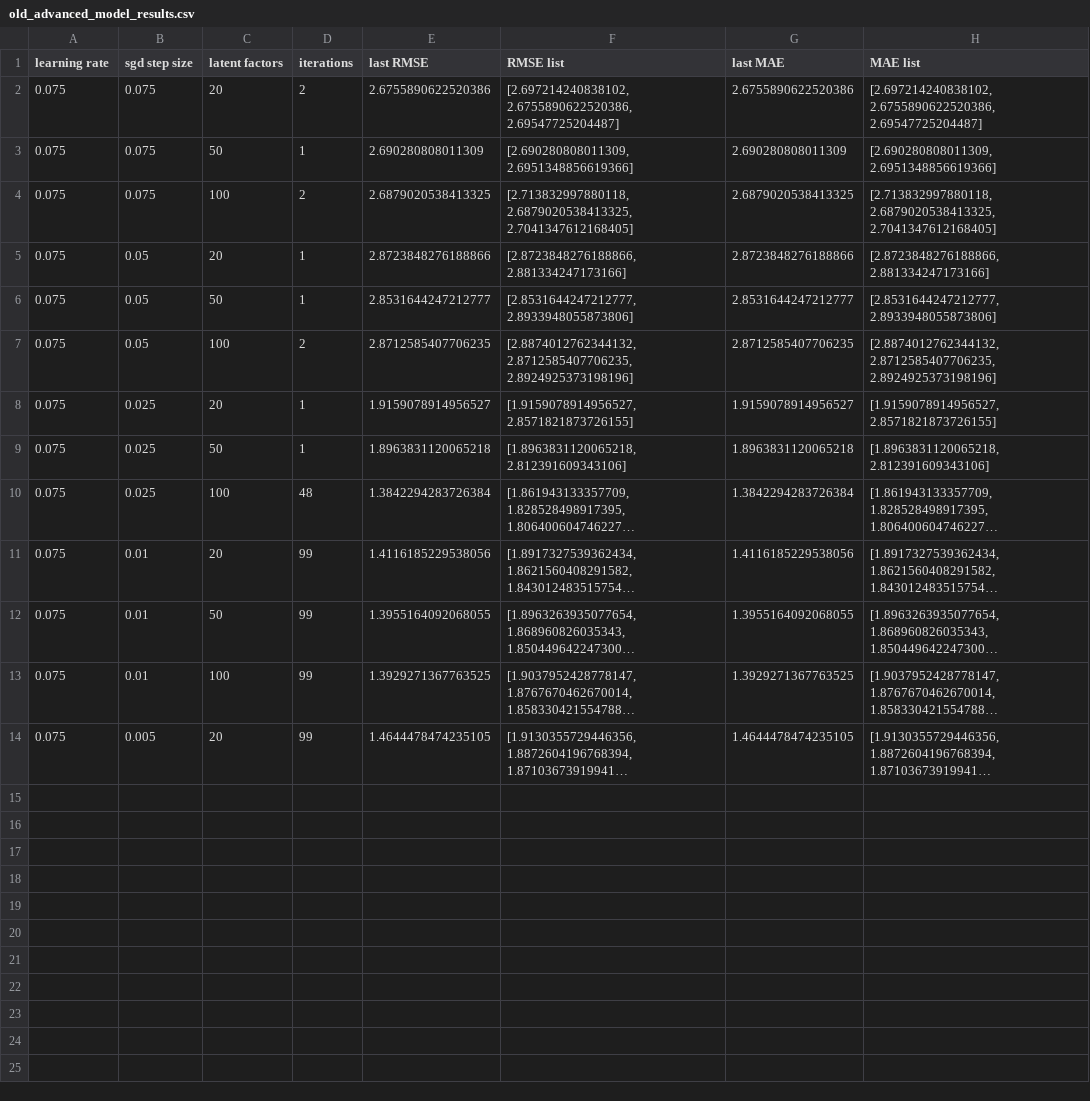
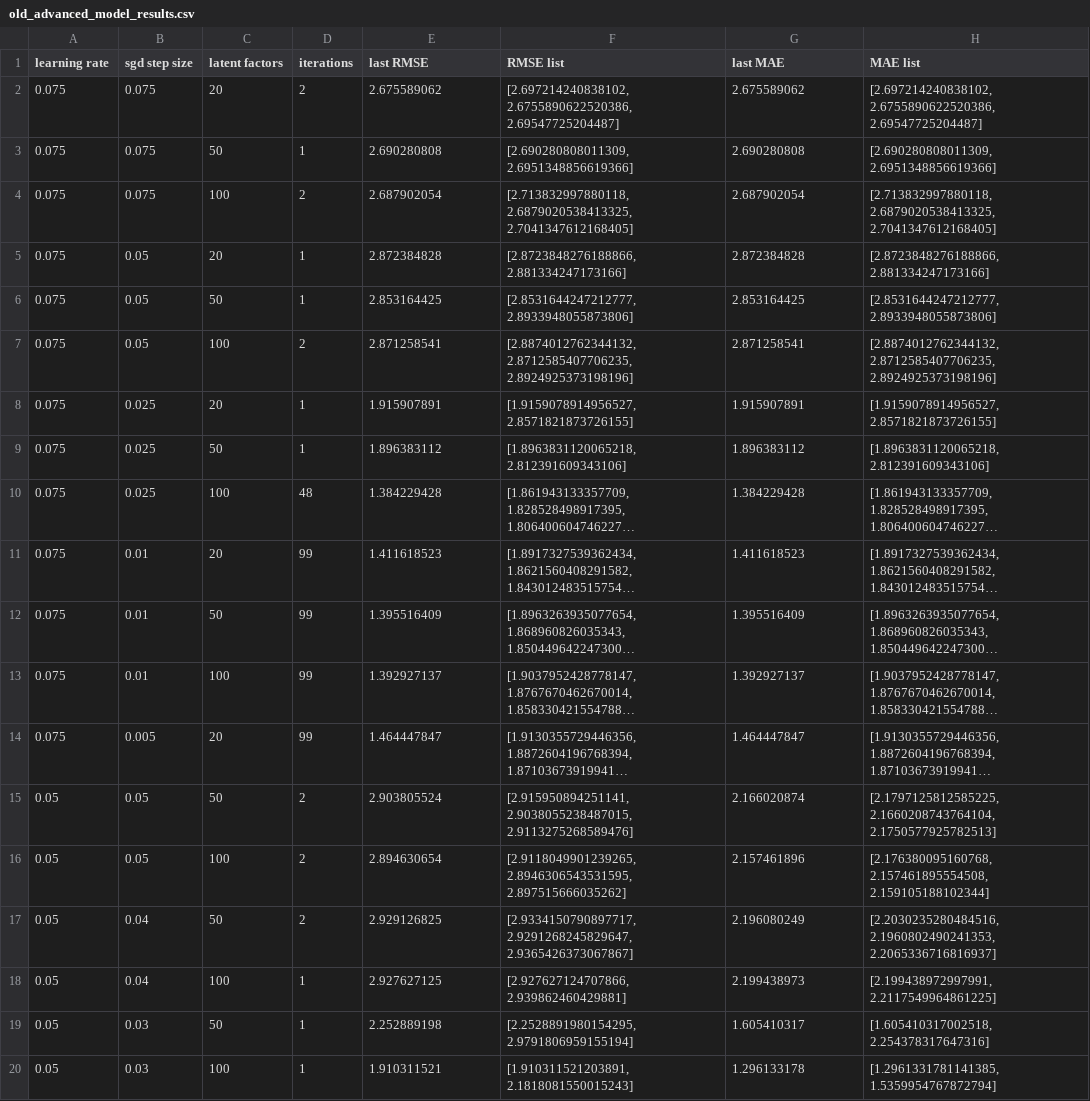
Before and after one commit to tamir-zec/RecommenderSystems, a CSV file: Assignment1/results/old_advanced_model_results.csv, drawn as a sheet; only a part is shown; long unchanged cells end in …; the diff covers the shown part only; the diff names each change by its address in the sheet, - before the commit and + after, or states it on an @@ line.

Commit message:
merge results

```diff
--- a/Assignment1/results/old_advanced_model_results.csv
+++ b/Assignment1/results/old_advanced_model_results.csv
-E2 (last RMSE): 2.6755890622520386
+E2 (last RMSE): 2.675589062
-G2 (last MAE): 2.6755890622520386
+G2 (last MAE): 2.675589062
-E3 (last RMSE): 2.690280808011309
+E3 (last RMSE): 2.690280808
-G3 (last MAE): 2.690280808011309
+G3 (last MAE): 2.690280808
-E4 (last RMSE): 2.6879020538413325
+E4 (last RMSE): 2.687902054
-G4 (last MAE): 2.6879020538413325
+G4 (last MAE): 2.687902054
-E5 (last RMSE): 2.8723848276188866
+E5 (last RMSE): 2.872384828
-G5 (last MAE): 2.8723848276188866
+G5 (last MAE): 2.872384828
-E6 (last RMSE): 2.8531644247212777
+E6 (last RMSE): 2.853164425
-G6 (last MAE): 2.8531644247212777
+G6 (last MAE): 2.853164425
-E7 (last RMSE): 2.8712585407706235
+E7 (last RMSE): 2.871258541
-G7 (last MAE): 2.8712585407706235
+G7 (last MAE): 2.871258541
-E8 (last RMSE): 1.9159078914956527
+E8 (last RMSE): 1.915907891
-G8 (last MAE): 1.9159078914956527
+G8 (last MAE): 1.915907891
-E9 (last RMSE): 1.8963831120065218
+E9 (last RMSE): 1.896383112
-G9 (last MAE): 1.8963831120065218
+G9 (last MAE): 1.896383112
-E10 (last RMSE): 1.3842294283726384
+E10 (last RMSE): 1.384229428
-G10 (last MAE): 1.3842294283726384
+G10 (last MAE): 1.384229428
-E11 (last RMSE): 1.4116185229538056
+E11 (last RMSE): 1.411618523
-G11 (last MAE): 1.4116185229538056
+G11 (last MAE): 1.411618523
-E12 (last RMSE): 1.3955164092068055
+E12 (last RMSE): 1.395516409
-G12 (last MAE): 1.3955164092068055
+G12 (last MAE): 1.395516409
-E13 (last RMSE): 1.3929271367763525
+E13 (last RMSE): 1.392927137
-G13 (last MAE): 1.3929271367763525
+G13 (last MAE): 1.392927137
-E14 (last RMSE): 1.4644478474235105
+E14 (last RMSE): 1.464447847
-G14 (last MAE): 1.4644478474235105
+G14 (last MAE): 1.464447847
+row 15: 0.05 | 0.05 | 50 | 2 | 2.903805524 | [2.915950894251141, 2.9038055238487015, 2.9113275268589476] | 2.166020874 | [2.1797125812585225, 2.1660208743764104, 2.1750577925782513]
+row 16: 0.05 | 0.05 | 100 | 2 | 2.894630654 | [2.9118049901239265, 2.8946306543531595, 2.897515666035262] | 2.157461896 | [2.176380095160768, 2.157461895554508, 2.159105188102344]
+row 17: 0.05 | 0.04 | 50 | 2 | 2.929126825 | [2.9334150790897717, 2.9291268245829647, 2.9365426373067867] | 2.196080249 | [2.2030235280484516, 2.1960802490241353, 2.2065336716816937]
+row 18: 0.05 | 0.04 | 100 | 1 | 2.927627125 | [2.927627124707866, 2.939862460429881] | 2.199438973 | [2.199438972997991, 2.2117549964861225]
+row 19: 0.05 | 0.03 | 50 | 1 | 2.252889198 | [2.2528891980154295, 2.9791806959155194] | 1.605410317 | [1.605410317002518, 2.254378317647316]
+row 20: 0.05 | 0.03 | 100 | 1 | 1.910311521 | [1.910311521203891, 2.1818081550015243] | 1.296133178 | [1.2961331781141385, 1.5359954767872794]
```
Also changed, not shown: 13 added rows elsewhere in this file.
